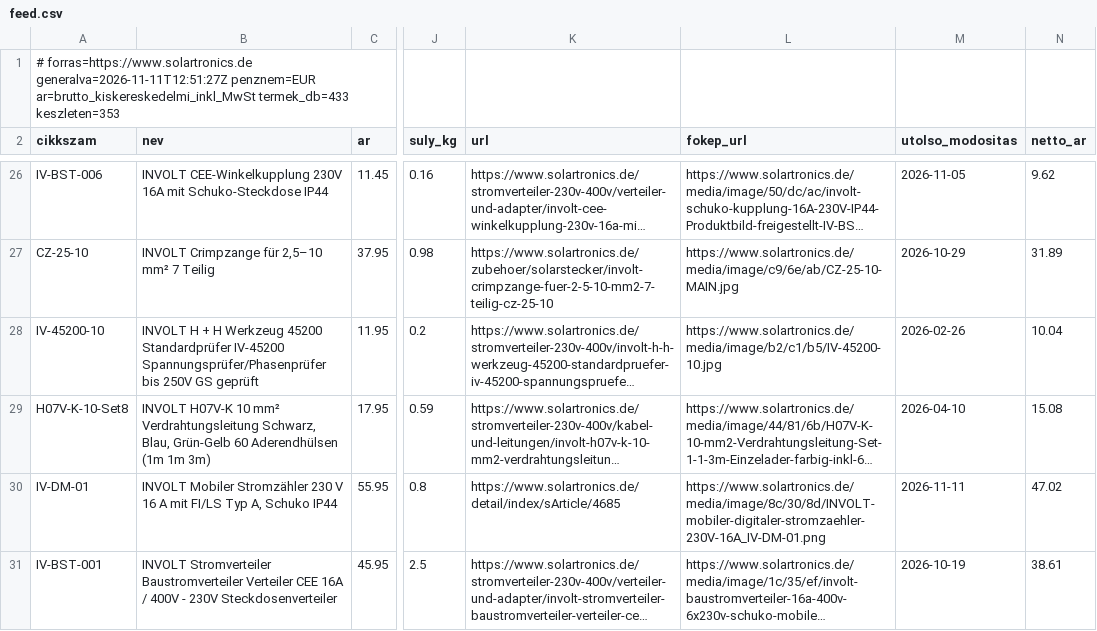
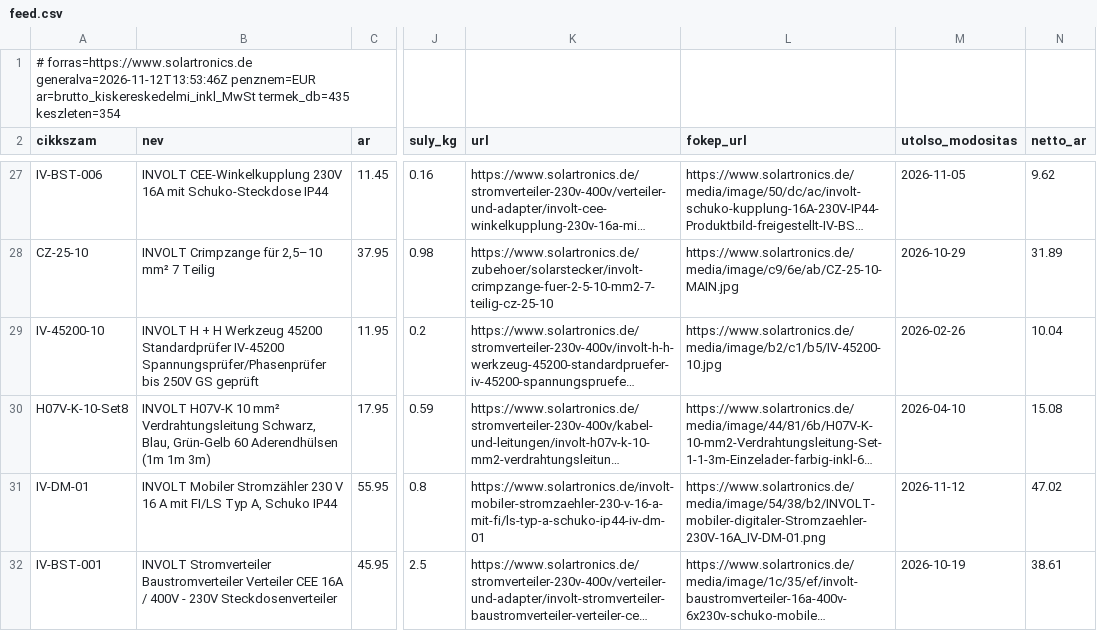
Before and after one commit to szabviktor-aligvarom/solartronics-feed, a CSV file: feed.csv, drawn as a sheet; only a part is shown, gaps mark what is left out; long unchanged cells end in …; addresses are those after the commit; the diff covers the shown part only; the diff names each change by its address in the sheet, - before the commit and + after, or states it on an @@ line.

```diff
--- a/feed.csv
+++ b/feed.csv
-A1 (cikkszam): # forras=https://www.solartronics.de generalva=2026-11-11T12:51:27Z penznem=EUR ar=brutto_kiskereskedelmi_inkl_MwSt termek_db=433 keszleten=353
+A1 (cikkszam): # forras=https://www.solartronics.de generalva=2026-11-12T13:53:46Z penznem=EUR ar=brutto_kiskereskedelmi_inkl_MwSt termek_db=435 keszleten=354
-K31 (url): https://www.solartronics.de/detail/index/sArticle/4685
+K31 (url): https://www.solartronics.de/involt-mobiler-stromzaehler-230-v-16-a-mit-fi/ls-typ-a-schuko-ip44-iv-dm-01
-L31 (fokep_url): https://www.solartronics.de/media/image/8c/30/8d/INVOLT-mobiler-digitaler-stromzaehler-230V-16A_IV-DM-01.png
+L31 (fokep_url): https://www.solartronics.de/media/image/54/38/b2/INVOLT-mobiler-digitaler-Stromzaehler-230V-16A_IV-DM-01.png
-M31 (utolso_modositas): 2026-11-11
+M31 (utolso_modositas): 2026-11-12
```
Also changed, not shown: 2 added rows and 2 edited cells elsewhere in this file, 2 other files.
